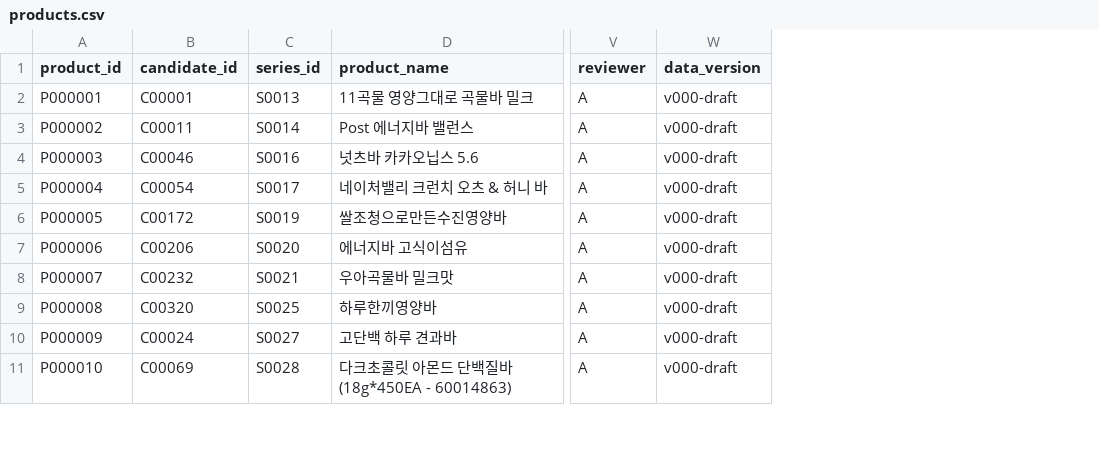
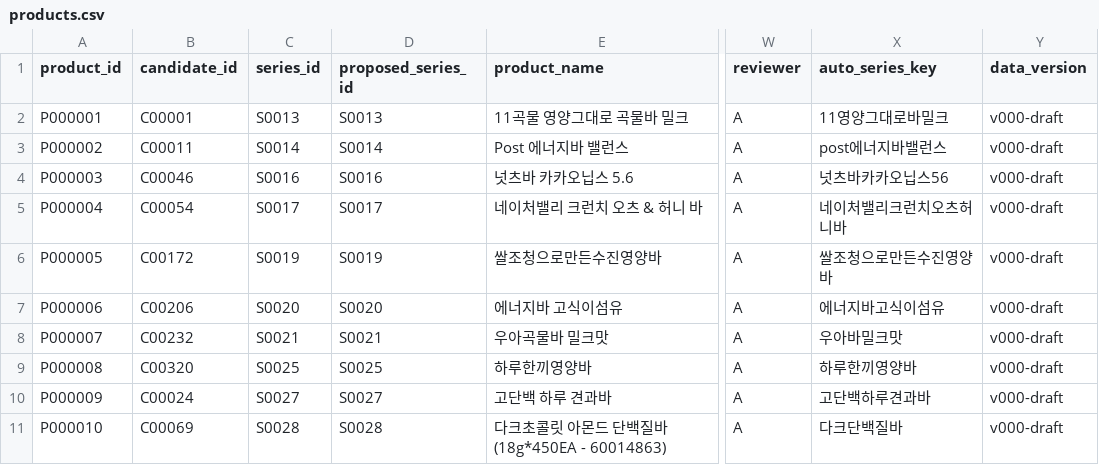
Before and after one commit to kmy040306/kmy040306.github.io, a CSV file: shared/data/processed/products.csv, drawn as a sheet; only a part is shown, gaps mark what is left out; the diff names each change by its address in the sheet, - before the commit and + after, or states it on an @@ line.

```diff
--- a/shared/data/processed/products.csv
+++ b/shared/data/processed/products.csv
+column D (proposed_series_id), rows 2-11: S0013 | S0014 | S0016 | S0017 | S0019 | S0020 | S0021 | S0025 | S0027 | S0028
+column X (auto_series_key), rows 2-11: 11영양그대로바밀크 | post에너지바밸런스 | 넛츠바카카오닙스56 | 네이처밸리크런치오츠허니바 | 쌀조청으로만든수진영양바 | 에너지바고식이섬유 | 우아바밀크맛 | 하루한끼영양바 | 고단백하루견과바 | 다크단백질바
```
Also changed, not shown: 7 other files.
